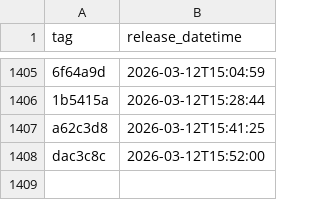
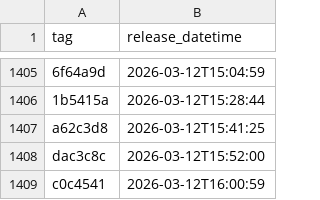
Before and after one commit to NHSDigital/electronic-prescription-service-account-resources, a CSV file: _data/dev-lambda_lambda-resources_deployments.csv, drawn as a sheet; only a part is shown, gaps mark what is left out.

```diff
--- a/_data/dev-lambda_lambda-resources_deployments.csv
+++ b/_data/dev-lambda_lambda-resources_deployments.csv
@@ -1408 +1408,2 @@ a62c3d8,2026-03-12T15:41:25
 dac3c8c,2026-03-12T15:52:00
+c0c4541,2026-03-12T16:00:59
```
Also changed, not shown: 1 other file.
